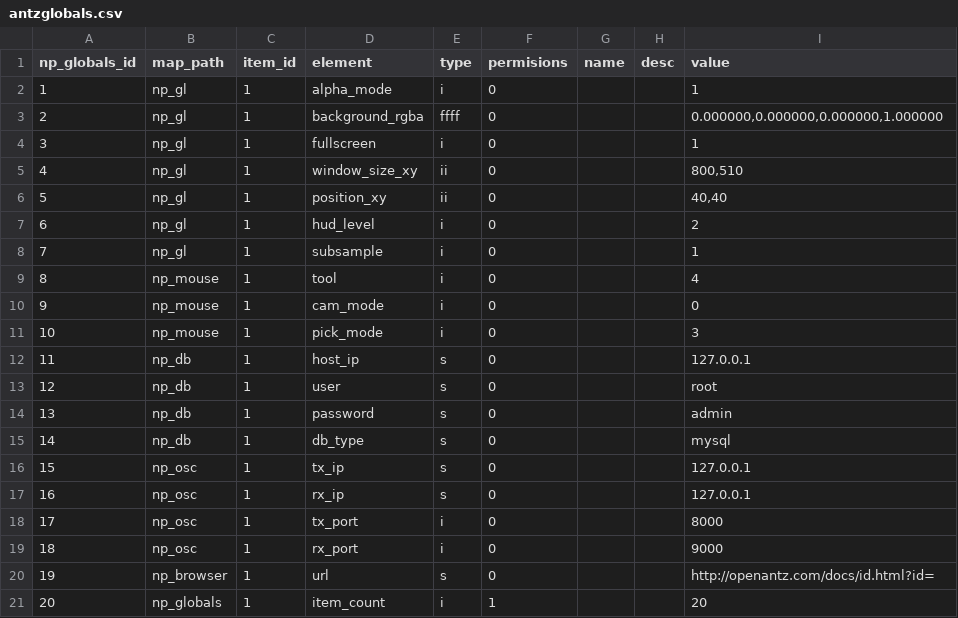
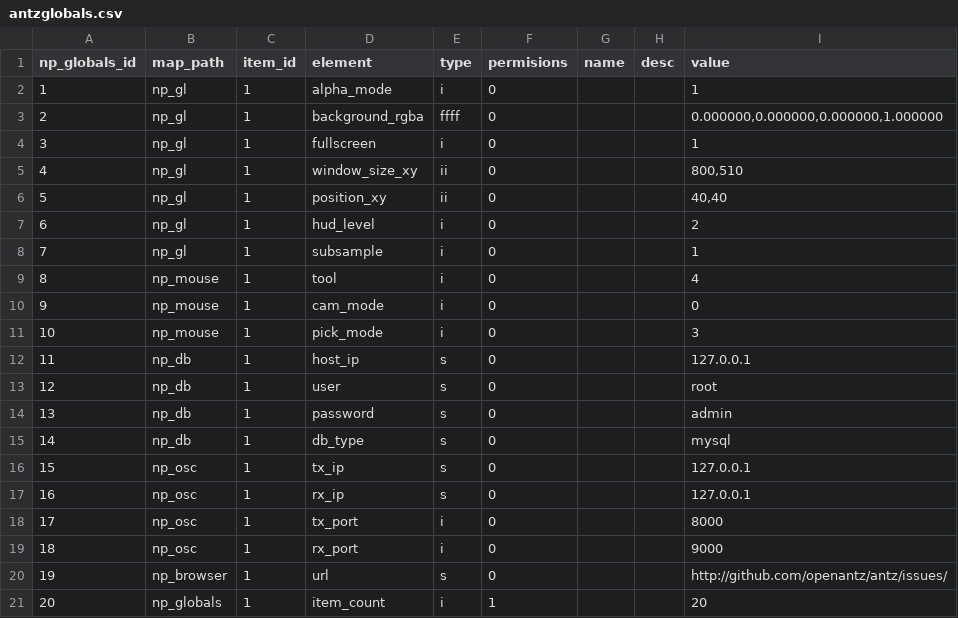
Before and after one commit to openantz/antz, a CSV file: usr/csv/antzglobals.csv, drawn as a sheet.

```diff
--- a/usr/csv/antzglobals.csv
+++ b/usr/csv/antzglobals.csv
@@ -19,3 +19,3 @@ np_globals_id,map_path,item_id,element,type,permisions,name,desc,value
 18,"np_osc",1,"rx_port","i",0,"","","9000"
-19,"np_browser",1,"url","s",0,"","","http://openantz.com/docs/id.html?id="
+19,"np_browser",1,"url","s",0,"","","http://github.com/openantz/antz/issues/"
 20,"np_globals",1,"item_count","i",1,"","","20"
```
Also changed, not shown: 4 other files.
